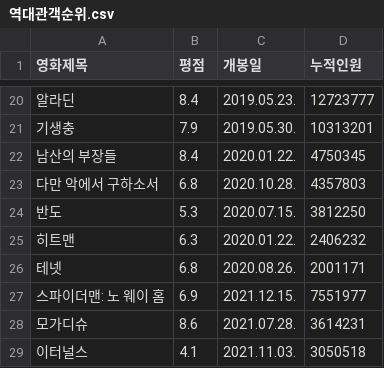
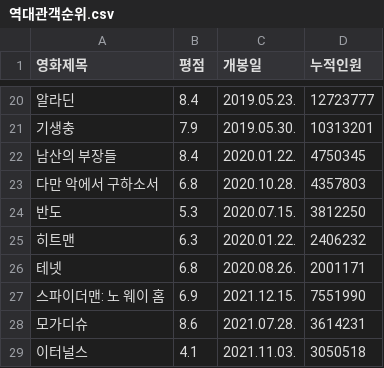
Before and after one commit to onulee/kdigital1, a CSV file: 06.pandas/역대관객순위.csv, drawn as a sheet; only a part is shown, gaps mark what is left out.

```diff
--- a/06.pandas/역대관객순위.csv
+++ b/06.pandas/역대관객순위.csv
@@ -26,3 +26,3 @@
 테넷,6.8,2020.08.26.,2001171
-스파이더맨: 노 웨이 홈,6.9,2021.12.15.,7551977
+스파이더맨: 노 웨이 홈,6.9,2021.12.15.,7551990
 모가디슈,8.6,2021.07.28.,3614231
```
Also changed, not shown: 58 other files.
